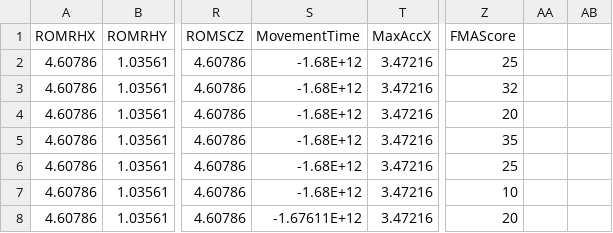
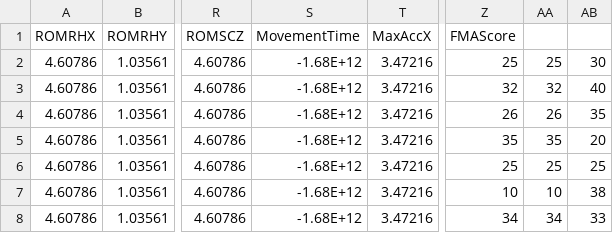
Before and after one commit to Mohamed-320/upper-limb-motor-functions-data-preprocessing-evaluation, a CSV file: datapreprocessing/FeaturesExtracted.csv, drawn as a sheet; only a part is shown, gaps mark what is left out; the diff names each change by its address in the sheet, - before the commit and + after, or states it on an @@ line.

Commit message:
Updated Dataset

```diff
--- a/datapreprocessing/FeaturesExtracted.csv
+++ b/datapreprocessing/FeaturesExtracted.csv
-AA2: (empty)
+AA2: 25
-AB2: (empty)
+AB2: 30
-AA3: (empty)
+AA3: 32
-AB3: (empty)
+AB3: 40
-Z4 (FMAScore): 20
+Z4 (FMAScore): 26
-AA4: (empty)
+AA4: 26
-AB4: (empty)
+AB4: 35
-AA5: (empty)
+AA5: 35
-AB5: (empty)
+AB5: 20
-AA6: (empty)
+AA6: 25
-AB6: (empty)
+AB6: 25
-AA7: (empty)
+AA7: 10
-AB7: (empty)
+AB7: 38
-S8 (MovementTime): -1.67611E+12
+S8 (MovementTime): -1.68E+12
-Z8 (FMAScore): 20
+Z8 (FMAScore): 34
-AA8: (empty)
+AA8: 34
-AB8: (empty)
+AB8: 33
```
